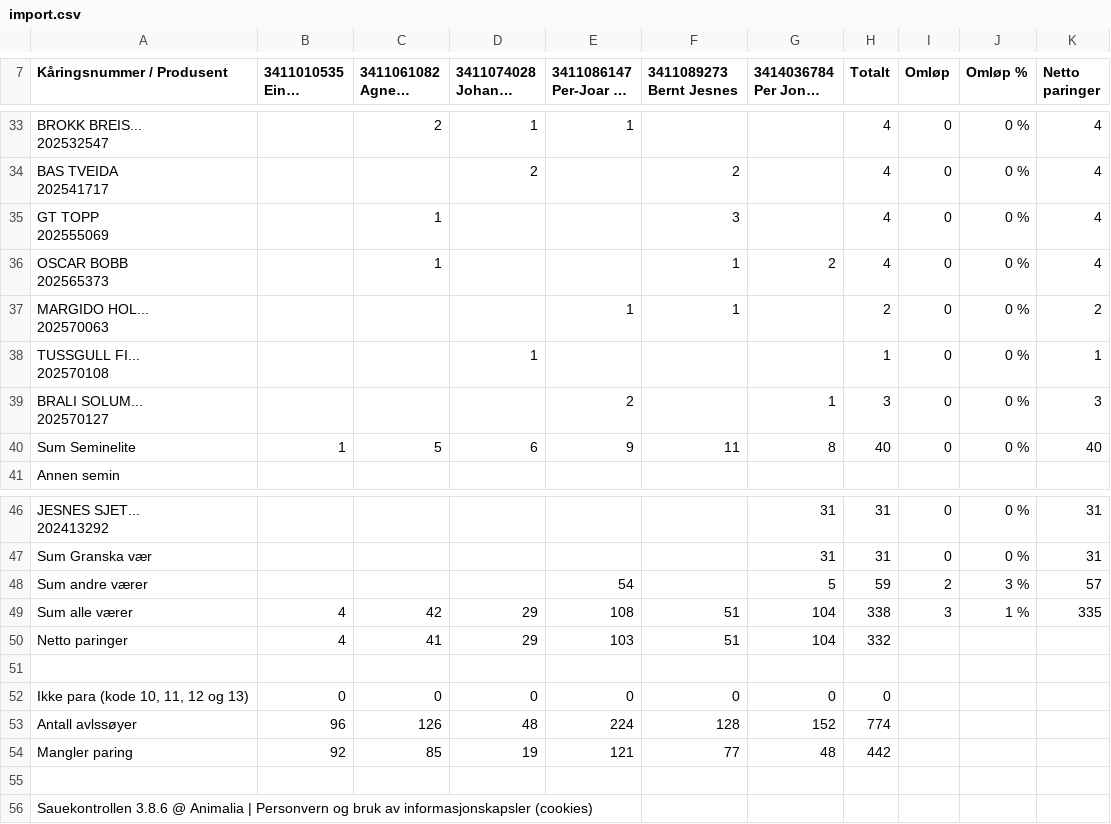
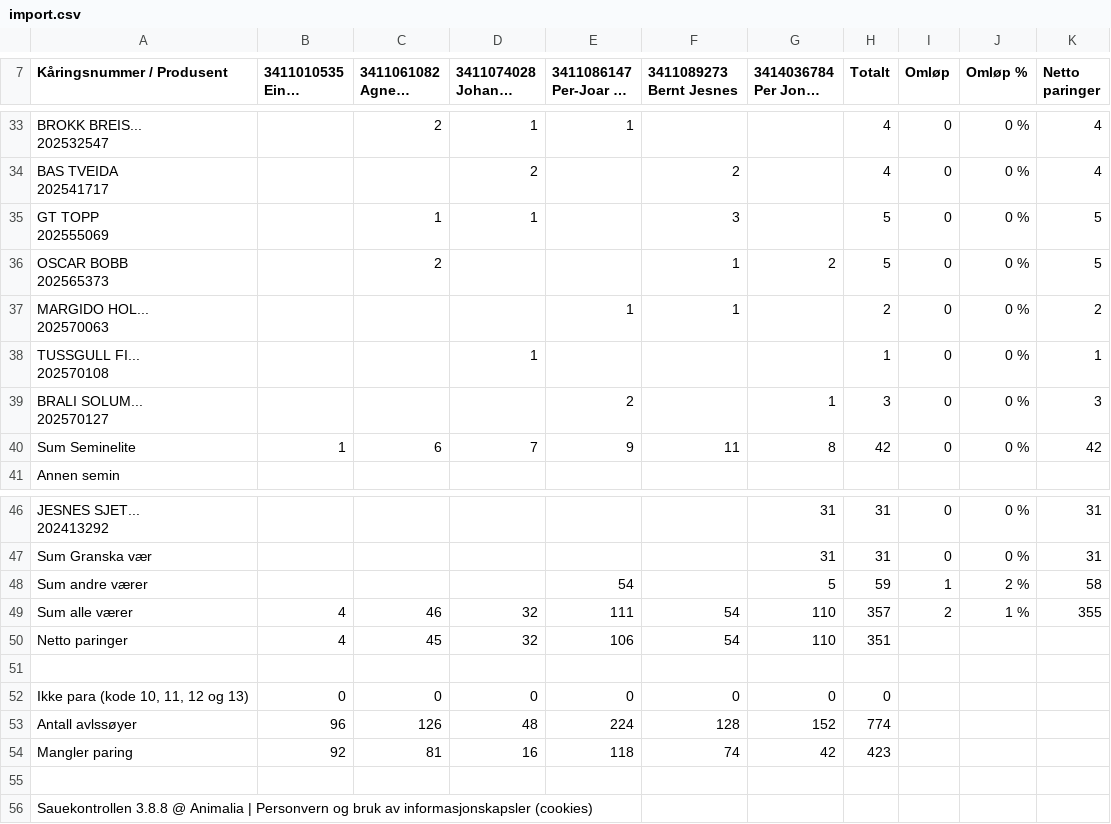
Before and after one commit to Ulla565/vaerring26, a CSV file: import.csv, drawn as a sheet; only a part is shown, gaps mark what is left out; long unchanged cells end in …; the diff covers the shown part only; the diff names each change by its address in the sheet, - before the commit and + after, or states it on an @@ line.

```diff
--- a/import.csv
+++ b/import.csv
-D35 (3411074028 Johanne Ulrica...): (empty)
+D35 (3411074028 Johanne Ulrica...): 1
-H35:H36 (Totalt): 4
+H35:H36 (Totalt): 5
-K35:K36 (Netto paringer): 4
+K35:K36 (Netto paringer): 5
-C36 (3411061082 Agnete Fauskrud): 1
+C36 (3411061082 Agnete Fauskrud): 2
-C40 (3411061082 Agnete Fauskrud): 5
+C40 (3411061082 Agnete Fauskrud): 6
-D40 (3411074028 Johanne Ulrica...): 6
+D40 (3411074028 Johanne Ulrica...): 7
-H40 (Totalt): 40
+H40 (Totalt): 42
-K40 (Netto paringer): 40
+K40 (Netto paringer): 42
-I48 (Omløp): 2
+I48 (Omløp): 1
-J48 (Omløp %): 3 %
+J48 (Omløp %): 2 %
-K48 (Netto paringer): 57
+K48 (Netto paringer): 58
-C49 (3411061082 Agnete Fauskrud): 42
+C49 (3411061082 Agnete Fauskrud): 46
-D49:D50 (3411074028 Johanne Ulrica...): 29
+D49:D50 (3411074028 Johanne Ulrica...): 32
-E49 (3411086147 Per-Joar Os Ne...): 108
+E49 (3411086147 Per-Joar Os Ne...): 111
-F49:F50 (3411089273 Bernt Jesnes): 51
+F49:F50 (3411089273 Bernt Jesnes): 54
-G49:G50 (3414036784 Per Jonas Mobr...): 104
+G49:G50 (3414036784 Per Jonas Mobr...): 110
-H49 (Totalt): 338
+H49 (Totalt): 357
-I49 (Omløp): 3
+I49 (Omløp): 2
-K49 (Netto paringer): 335
+K49 (Netto paringer): 355
-C50 (3411061082 Agnete Fauskrud): 41
+C50 (3411061082 Agnete Fauskrud): 45
-E50 (3411086147 Per-Joar Os Ne...): 103
+E50 (3411086147 Per-Joar Os Ne...): 106
-H50 (Totalt): 332
+H50 (Totalt): 351
-C54 (3411061082 Agnete Fauskrud): 85
+C54 (3411061082 Agnete Fauskrud): 81
-D54 (3411074028 Johanne Ulrica...): 19
+D54 (3411074028 Johanne Ulrica...): 16
-E54 (3411086147 Per-Joar Os Ne...): 121
+E54 (3411086147 Per-Joar Os Ne...): 118
-F54 (3411089273 Bernt Jesnes): 77
+F54 (3411089273 Bernt Jesnes): 74
-G54 (3414036784 Per Jonas Mobr...): 48
+G54 (3414036784 Per Jonas Mobr...): 42
-H54 (Totalt): 442
+H54 (Totalt): 423
-A56 (Kåringsnummer / Produsent): Sauekontrollen 3.8.6 @ Animalia…
+A56 (Kåringsnummer / Produsent): Sauekontrollen 3.8.8 @ Animalia…
```
Also changed, not shown: 31 edited cells elsewhere in this file.
